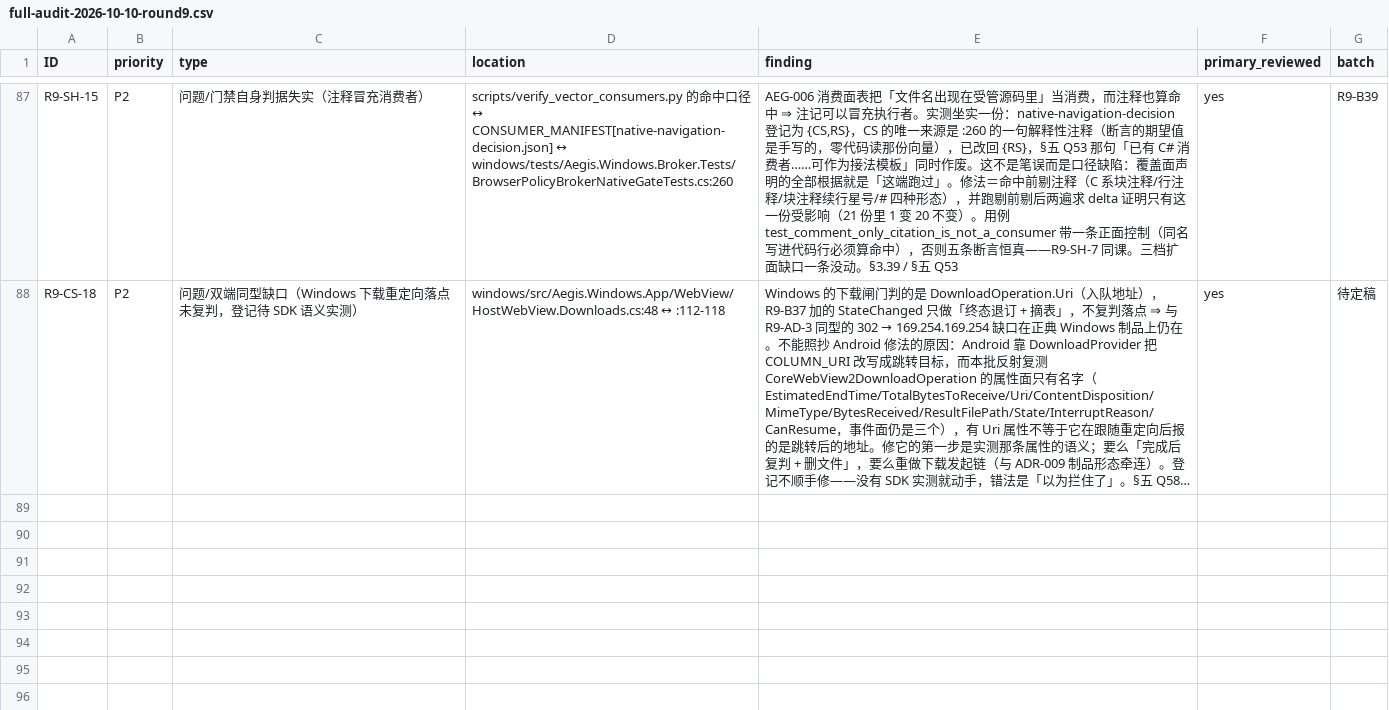
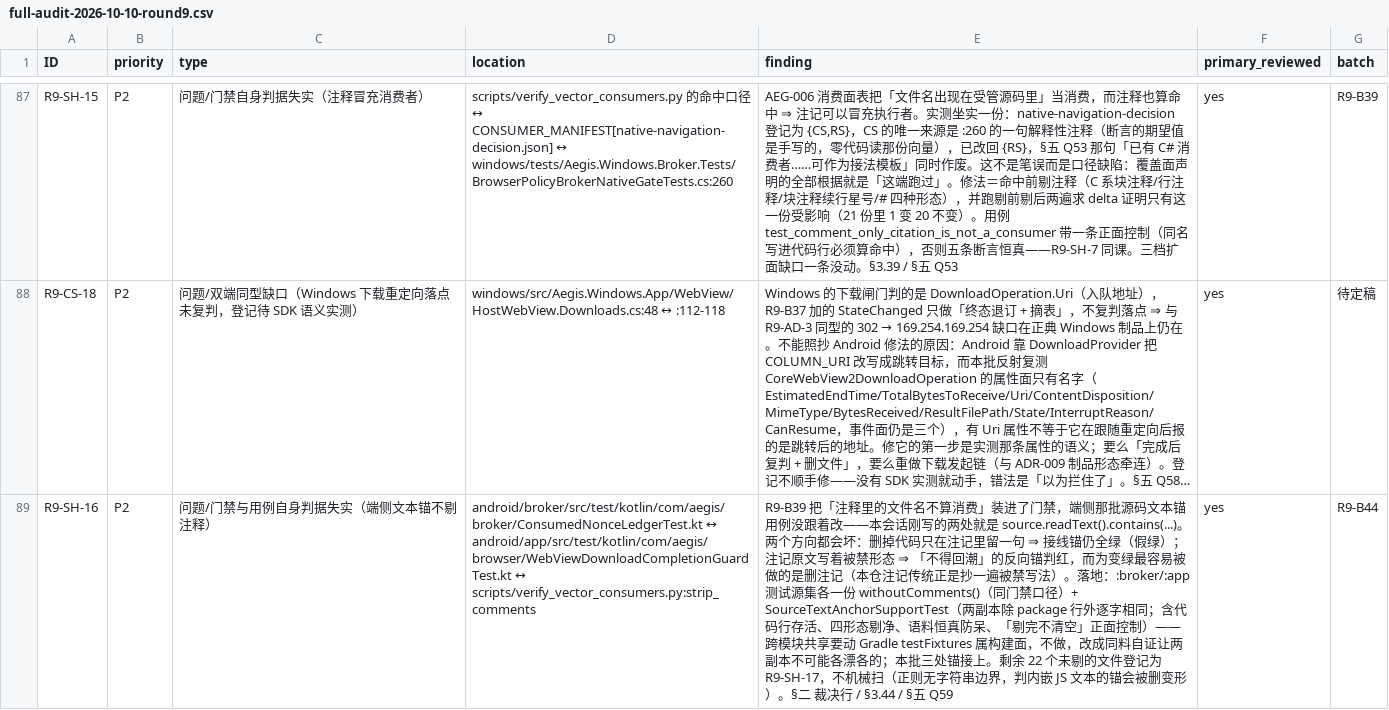
Before and after one commit to bear20252026/aegis-dual-platform, a CSV file: docs/audit/full-audit-2026-10-10-round9.csv, drawn as a sheet; only a part is shown, gaps mark what is left out; long unchanged cells end in …; the diff covers the shown part only; the diff names each change by its address in the sheet, - before the commit and + after, or states it on an @@ line.

Commit message:
test(android): 端侧源码文本锚先剔注释，并给两副本一份同料自证（R9-B44 / R9-SH-16）
R9-B39 把「注释里的文件名不算消费」装进了门禁，端侧那批源码文本锚用例没跟着改——本会话刚
写的 ConsumedNonceLedgerTest / WebViewDownloadCompletionGuardTest 就是
source.readText().contains("...")：同一把尺子只磨了门禁那一头。

两个方向都会坏：
- 假绿：把 trackConsumedNonce(nonceLedgerKey( 从代码里删掉、只在注记里留一句，接线锚仍然全绿；
- 假红：反过来，任何一句解释性注记提到被禁形态，「不得回潮」的反向锚就判红，而为了让它变绿
  最容易被做的是删注记——丢掉的是防止回归的上下文（本仓注记传统正是把被禁写法原文抄一遍）。

落地：
- :broker / :app 测试源集各一份 withoutComments()（四种形态，与 verify_vector_consumers.py 同口径）；
- 新增 SourceTextAnchorSupportTest（两副本除 package 行外逐字相同）：代码行必须存活、四种注释必须
  剔净、每条语料带「原文确实含 token」的恒真防呆、以及「剔完不是把整段清空」的正面控制。
  跨模块共享要动 Gradle testFixtures（构建面变更），本批不做，改成同料自证——两副本各漂各的那一刻
  同一份语料就会在两个模块给出不同答案；
- 本批三处锚改用共用件（账本写入点、receiver 接线、rejectionOf( 出处扫描）。

没有机械扫全仓：还有 22 个文件按原始文本匹配（14 个带反向锚），正则不认识字符串边界，
WebViewHardeningScriptTest 那类判的是内嵌 JS 文本，照删会把判据删变形。逐条登记为 §五 Q59
R9-SH-17（带 file 清单），共用件与自证用例已备好。

验证：:broker 87 条 / :app 332 条 0 失败（各 +3 语料用例），ktlint+detekt 全绿；
pytest 629 passed / 1 skipped；四道文档门禁绿。

```diff
--- a/docs/audit/full-audit-2026-10-10-round9.csv
+++ b/docs/audit/full-audit-2026-10-10-round9.csv
+row 89: R9-SH-16 | P2 | 问题/门禁与用例自身判据失实（端侧文本锚不剔注释） | android/broker/src/test/kotlin/com/aegis/broker/ConsumedNonceLedgerTest.kt ↔ android/app/src/test/kotlin/com/aegis/browser/WebViewDownloadCompletionGuardTest.kt ↔ scripts/verify_vector_consumers.py:strip_comments | R9-B39 把「注释里的文件名不算消费」装进了门禁，端侧那批源码文本锚用例没跟着改——本会话刚写的两处就是 source.readText().contains(...)。两个方向都会坏：删掉代码只在注记里留一句 ⇒ 接线锚仍全绿（假绿）；注记原文写着被禁形态 ⇒ 「不得回潮」的反向锚判红，而为变绿最容易被做的是删注记（本仓注记传统正是抄一遍被禁写法）。落地：:broker/:app 测试源集各一份 withoutComments()（同门禁口径）+ SourceTextAnchorSupportTest（两副本除 package 行外逐字相同；含代码行存活、四形态剔净、语料恒真防呆、「剔完不清空」正面控制）——跨模块共享要动 Gradle testFixtures 属构建面，不做，改成同料自证让两副本不可能各漂各的；本批三处锚接上。剩余 22 个未剔的文件登记为 R9-SH-17，不机械扫（正则无字符串边界，判内嵌 JS 文本的锚会被删变形）。§二 裁决行 / §3.44 / §五 Q59 | yes | R9-B44
```
Also changed, not shown: 1 added row elsewhere in this file, 7 other files.
